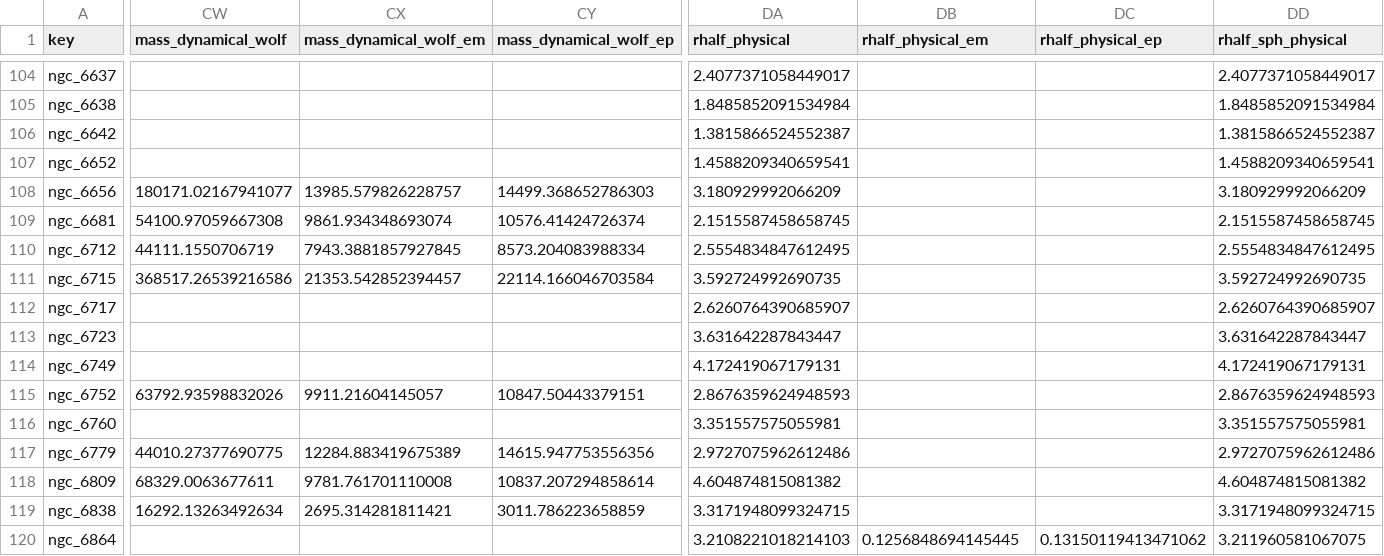
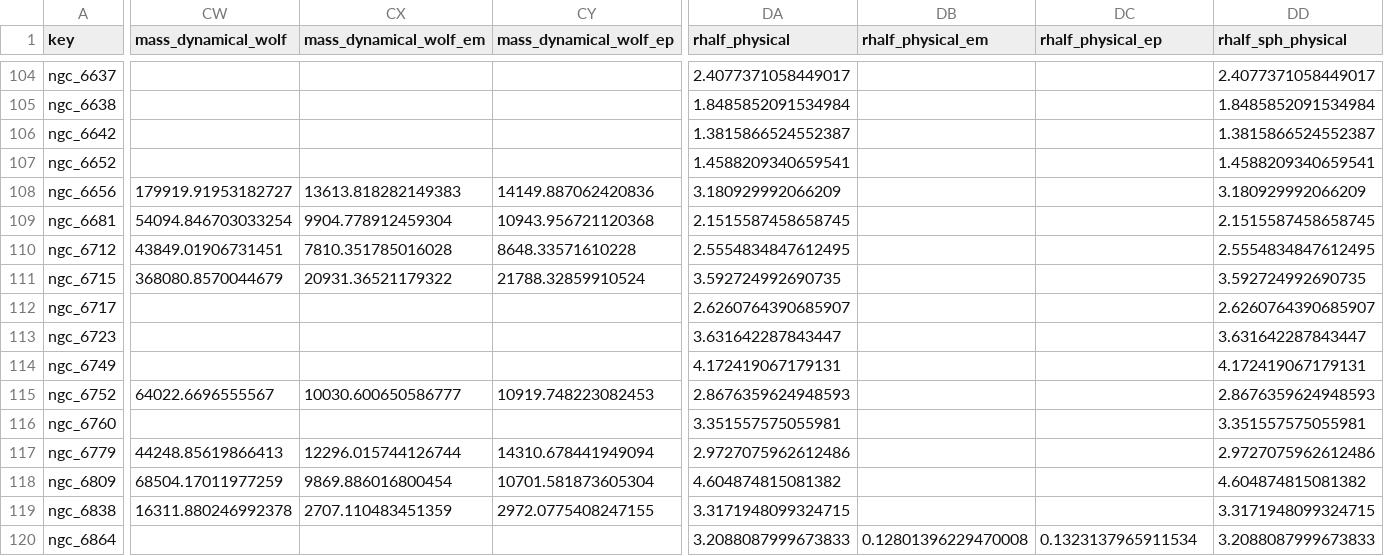
Before and after one commit to apace7/local_volume_database, a CSV file: data/gc_harris.csv, drawn as a sheet; only a part is shown, gaps mark what is left out; the diff covers the shown part only; the diff names each change by its address in the sheet, - before the commit and + after, or states it on an @@ line.

```diff
--- a/data/gc_harris.csv
+++ b/data/gc_harris.csv
-CW108 (mass_dynamical_wolf): 180171.02167941077
+CW108 (mass_dynamical_wolf): 179919.91953182727
-CX108 (mass_dynamical_wolf_em): 13985.579826228757
+CX108 (mass_dynamical_wolf_em): 13613.818282149383
-CY108 (mass_dynamical_wolf_ep): 14499.368652786303
+CY108 (mass_dynamical_wolf_ep): 14149.887062420836
-CW109 (mass_dynamical_wolf): 54100.97059667308
+CW109 (mass_dynamical_wolf): 54094.846703033254
-CX109 (mass_dynamical_wolf_em): 9861.934348693074
+CX109 (mass_dynamical_wolf_em): 9904.778912459304
-CY109 (mass_dynamical_wolf_ep): 10576.41424726374
+CY109 (mass_dynamical_wolf_ep): 10943.956721120368
-CW110 (mass_dynamical_wolf): 44111.1550706719
+CW110 (mass_dynamical_wolf): 43849.01906731451
-CX110 (mass_dynamical_wolf_em): 7943.3881857927845
+CX110 (mass_dynamical_wolf_em): 7810.351785016028
-CY110 (mass_dynamical_wolf_ep): 8573.204083988334
+CY110 (mass_dynamical_wolf_ep): 8648.33571610228
-CW111 (mass_dynamical_wolf): 368517.26539216586
+CW111 (mass_dynamical_wolf): 368080.8570044679
-CX111 (mass_dynamical_wolf_em): 21353.542852394457
+CX111 (mass_dynamical_wolf_em): 20931.36521179322
-CY111 (mass_dynamical_wolf_ep): 22114.166046703584
+CY111 (mass_dynamical_wolf_ep): 21788.32859910524
-CW115 (mass_dynamical_wolf): 63792.93598832026
+CW115 (mass_dynamical_wolf): 64022.6696555567
-CX115 (mass_dynamical_wolf_em): 9911.21604145057
+CX115 (mass_dynamical_wolf_em): 10030.600650586777
-CY115 (mass_dynamical_wolf_ep): 10847.50443379151
+CY115 (mass_dynamical_wolf_ep): 10919.748223082453
-CW117 (mass_dynamical_wolf): 44010.27377690775
+CW117 (mass_dynamical_wolf): 44248.85619866413
-CX117 (mass_dynamical_wolf_em): 12284.883419675389
+CX117 (mass_dynamical_wolf_em): 12296.015744126744
-CY117 (mass_dynamical_wolf_ep): 14615.947753556356
+CY117 (mass_dynamical_wolf_ep): 14310.678441949094
-CW118 (mass_dynamical_wolf): 68329.0063677611
+CW118 (mass_dynamical_wolf): 68504.17011977259
-CX118 (mass_dynamical_wolf_em): 9781.761701110008
+CX118 (mass_dynamical_wolf_em): 9869.886016800454
-CY118 (mass_dynamical_wolf_ep): 10837.207294858614
+CY118 (mass_dynamical_wolf_ep): 10701.581873605304
-CW119 (mass_dynamical_wolf): 16292.13263492634
+CW119 (mass_dynamical_wolf): 16311.880246992378
-CX119 (mass_dynamical_wolf_em): 2695.314281811421
+CX119 (mass_dynamical_wolf_em): 2707.110483451359
-CY119 (mass_dynamical_wolf_ep): 3011.786223658859
+CY119 (mass_dynamical_wolf_ep): 2972.0775408247155
-DA120 (rhalf_physical): 3.2108221018214103
+DA120 (rhalf_physical): 3.2088087999673833
-DB120 (rhalf_physical_em): 0.1256848694145445
+DB120 (rhalf_physical_em): 0.12801396229470008
-DC120 (rhalf_physical_ep): 0.13150119413471062
+DC120 (rhalf_physical_ep): 0.1323137965911534
-DD120 (rhalf_sph_physical): 3.211960581067075
+DD120 (rhalf_sph_physical): 3.2088087999673833
```
Also changed, not shown: 47 edited cells elsewhere in this file, data/dwarf_all.csv, data/dwarf_local_field.csv, 32 other files.
